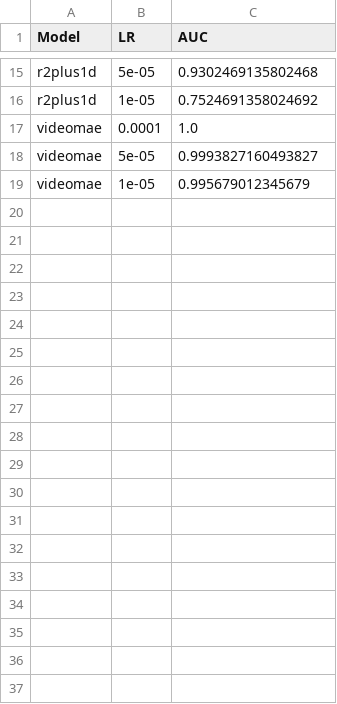
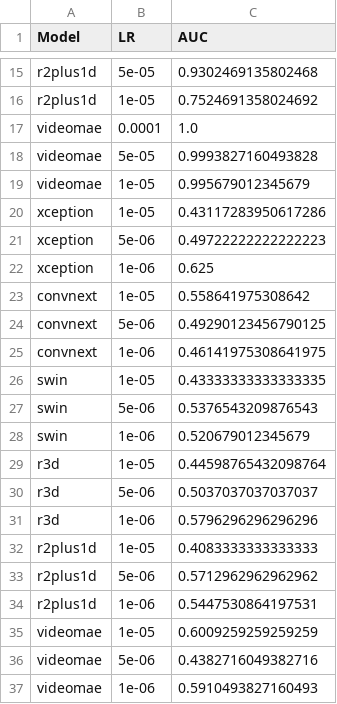
Before and after one commit to jjyyy-ceaser/deepfake, a CSV file: grid_search_master_results.csv, drawn as a sheet; only a part is shown, gaps mark what is left out.

```diff
--- a/grid_search_master_results.csv
+++ b/grid_search_master_results.csv
@@ -17,3 +17,21 @@ r2plus1d,1e-05,0.7524691358024692
 videomae,0.0001,1.0
-videomae,5e-05,0.9993827160493827
+videomae,5e-05,0.9993827160493828
 videomae,1e-05,0.995679012345679
+xception,1e-05,0.43117283950617286
+xception,5e-06,0.49722222222222223
+xception,1e-06,0.625
+convnext,1e-05,0.558641975308642
+convnext,5e-06,0.49290123456790125
+convnext,1e-06,0.46141975308641975
+swin,1e-05,0.43333333333333335
+swin,5e-06,0.5376543209876543
+swin,1e-06,0.520679012345679
+r3d,1e-05,0.44598765432098764
+r3d,5e-06,0.5037037037037037
+r3d,1e-06,0.5796296296296296
+r2plus1d,1e-05,0.4083333333333333
+r2plus1d,5e-06,0.5712962962962962
+r2plus1d,1e-06,0.5447530864197531
+videomae,1e-05,0.6009259259259259
+videomae,5e-06,0.4382716049382716
+videomae,1e-06,0.5910493827160493
```
Also changed, not shown: 56 other files.
